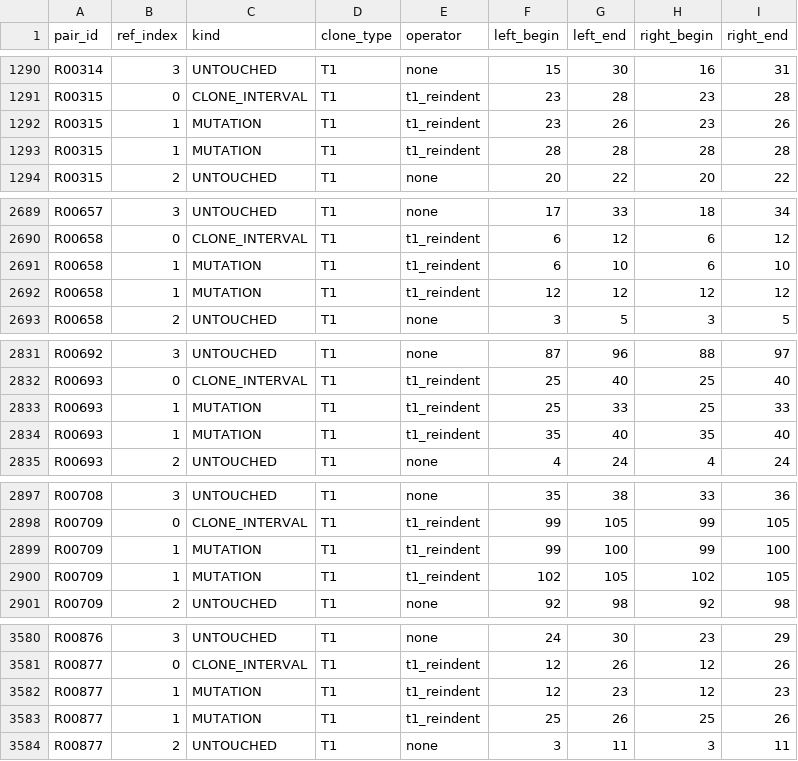
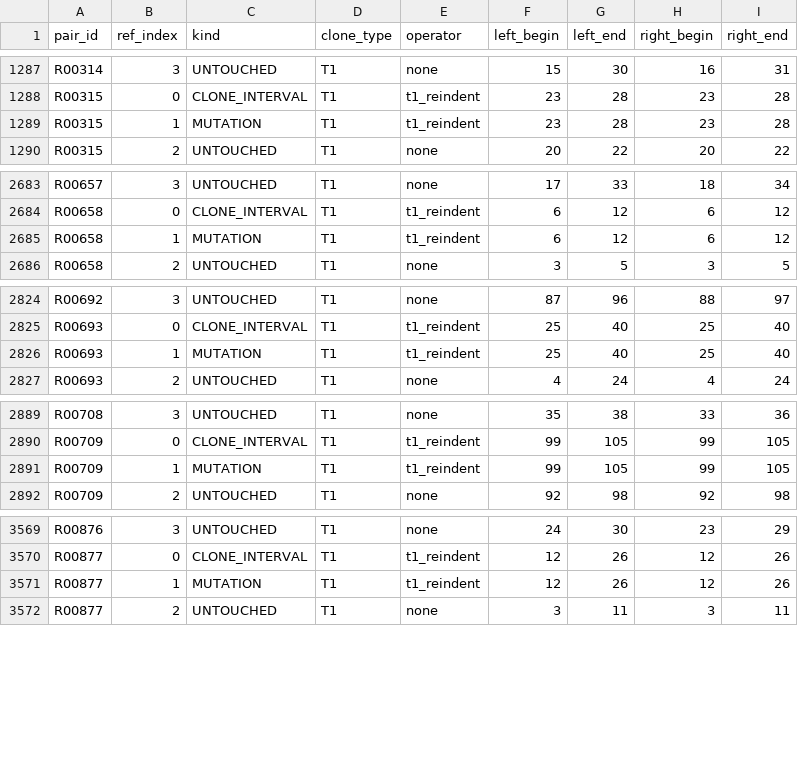
Before and after one commit to ZiqiLiu6683/Meng_ProjectBased_DetectCodeSimilar, a CSV file: code-sim/results/formal-v1/batch2/regions_left_v3.csv, drawn as a sheet; only a part is shown, gaps mark what is left out; the diff covers the shown part only.

```diff
--- a/code-sim/results/formal-v1/batch2/regions_left_v3.csv
+++ b/code-sim/results/formal-v1/batch2/regions_left_v3.csv
@@ -1291,4 +1288,3 @@ R00314,3,UNTOUCHED,T1,none,15,30,16,31
 R00315,0,CLONE_INTERVAL,T1,t1_reindent,23,28,23,28
-R00315,1,MUTATION,T1,t1_reindent,23,26,23,26
-R00315,1,MUTATION,T1,t1_reindent,28,28,28,28
+R00315,1,MUTATION,T1,t1_reindent,23,28,23,28
 R00315,2,UNTOUCHED,T1,none,20,22,20,22
@@ -2690,4 +2684,3 @@ R00657,3,UNTOUCHED,T1,none,17,33,18,34
 R00658,0,CLONE_INTERVAL,T1,t1_reindent,6,12,6,12
-R00658,1,MUTATION,T1,t1_reindent,6,10,6,10
-R00658,1,MUTATION,T1,t1_reindent,12,12,12,12
+R00658,1,MUTATION,T1,t1_reindent,6,12,6,12
 R00658,2,UNTOUCHED,T1,none,3,5,3,5
@@ -2832,4 +2825,3 @@ R00692,3,UNTOUCHED,T1,none,87,96,88,97
 R00693,0,CLONE_INTERVAL,T1,t1_reindent,25,40,25,40
-R00693,1,MUTATION,T1,t1_reindent,25,33,25,33
-R00693,1,MUTATION,T1,t1_reindent,35,40,35,40
+R00693,1,MUTATION,T1,t1_reindent,25,40,25,40
 R00693,2,UNTOUCHED,T1,none,4,24,4,24
@@ -2898,4 +2890,3 @@ R00708,3,UNTOUCHED,T1,none,35,38,33,36
 R00709,0,CLONE_INTERVAL,T1,t1_reindent,99,105,99,105
-R00709,1,MUTATION,T1,t1_reindent,99,100,99,100
-R00709,1,MUTATION,T1,t1_reindent,102,105,102,105
+R00709,1,MUTATION,T1,t1_reindent,99,105,99,105
 R00709,2,UNTOUCHED,T1,none,92,98,92,98
@@ -3581,4 +3570,3 @@ R00876,3,UNTOUCHED,T1,none,24,30,23,29
 R00877,0,CLONE_INTERVAL,T1,t1_reindent,12,26,12,26
-R00877,1,MUTATION,T1,t1_reindent,12,23,12,23
-R00877,1,MUTATION,T1,t1_reindent,25,26,25,26
+R00877,1,MUTATION,T1,t1_reindent,12,26,12,26
 R00877,2,UNTOUCHED,T1,none,3,11,3,11
```
Also changed, not shown: 7 removed rows and 10 edited cells elsewhere in this file, code-sim/results/formal-v1/batch1/regions_left_v3.csv, code-sim/results/formal-v1/batch3/regions_left_v3.csv, 27 other files.
